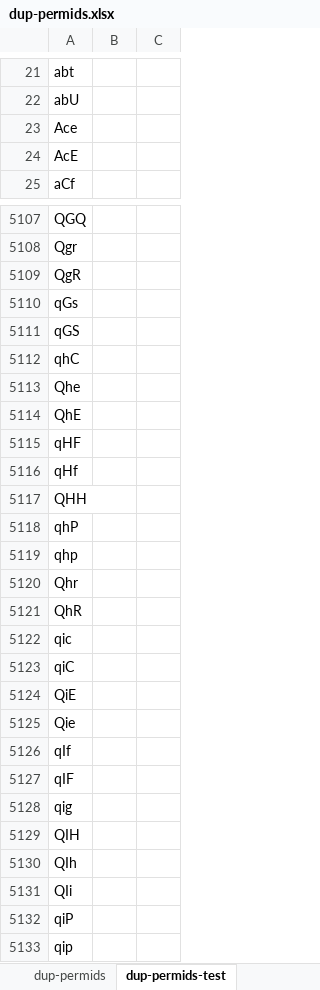
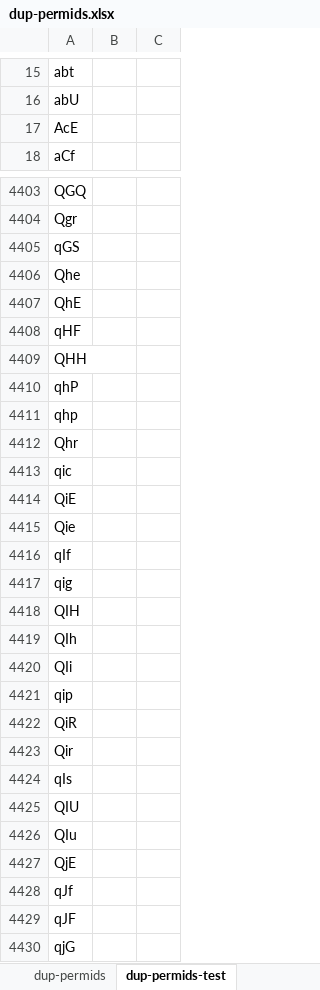
Before and after one commit to oscarlevin/aata, an Excel workbook: dup-permids.xlsx, sheet dup-permids-test, drawn as a sheet; only a part is shown, gaps mark what is left out; the shorter side is filled out with more unchanged rows; values as stored, in another font and other column widths than the file's, no borders; conditional formats not drawn; 1 other sheet too large or unreadable and not compared; the diff covers the shown part only; the diff names each change by its address in the sheet, - before the commit and + after, or states it on an @@ line.

```diff
--- a/dup-permids.xlsx (sheet dup-permids-test)
+++ b/dup-permids.xlsx (sheet dup-permids-test)
-row 23: Ace
-row 5109: QgR
-row 5110: qGs
-row 5112: qhC
-row 5116: qHf
-row 5121: QhR
-row 5123: qiC
-row 5127: qIF
-row 5132: qiP
```
Also changed, not shown: 1126 removed rows and 2 edited cells elsewhere in this sheet, formulas that keep their value, 5 other files.
